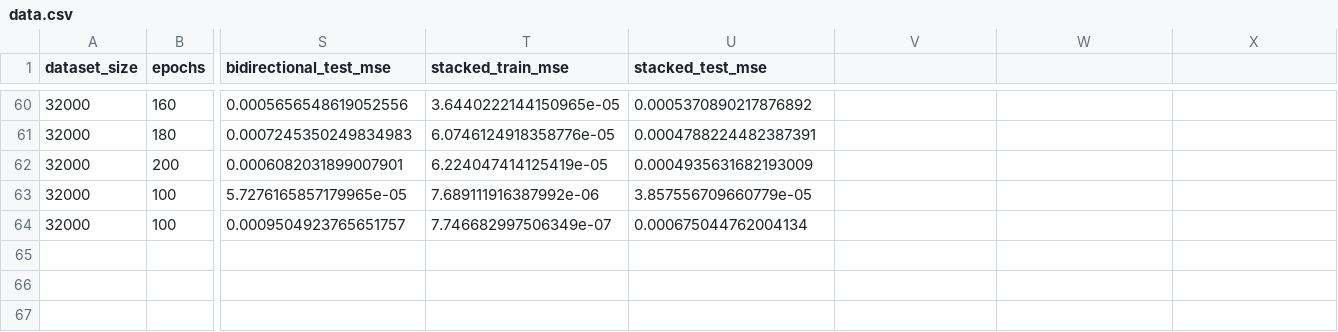
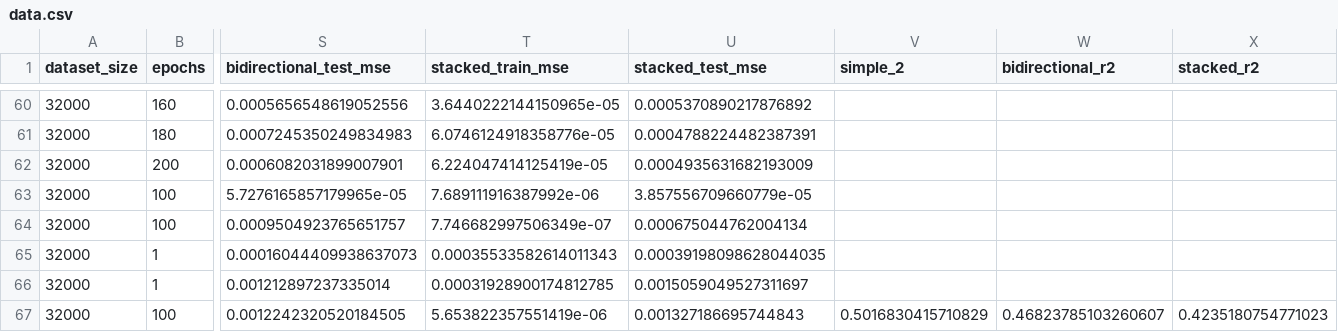
Before and after one commit to fle1scha/Deep-Learning-Network-Traffic-Prediction, a CSV file: data.csv, drawn as a sheet; only a part is shown, gaps mark what is left out; rows hold the shown columns only; the diff names each change by its address in the sheet, - before the commit and + after, or states it on an @@ line.

```diff
--- a/data.csv
+++ b/data.csv
-V1: (empty)
+V1: simple_2
-W1: (empty)
+W1: bidirectional_r2
-X1: (empty)
+X1: stacked_r2
+row 65: 32000 | 1 | 0.00016044409938637073 | 0.00035533582614011343 | 0.00039198098628044035
+row 66: 32000 | 1 | 0.001212897237335014 | 0.00031928900174812785 | 0.0015059049527311697
+row 67: 32000 | 100 | 0.0012242320520184505 | 5.653822357551419e-06 | 0.001327186695744843 | 0.5016830415710829 | 0.46823785103260607 | 0.4235180754771023
```
Also changed, not shown: 1 other file.
